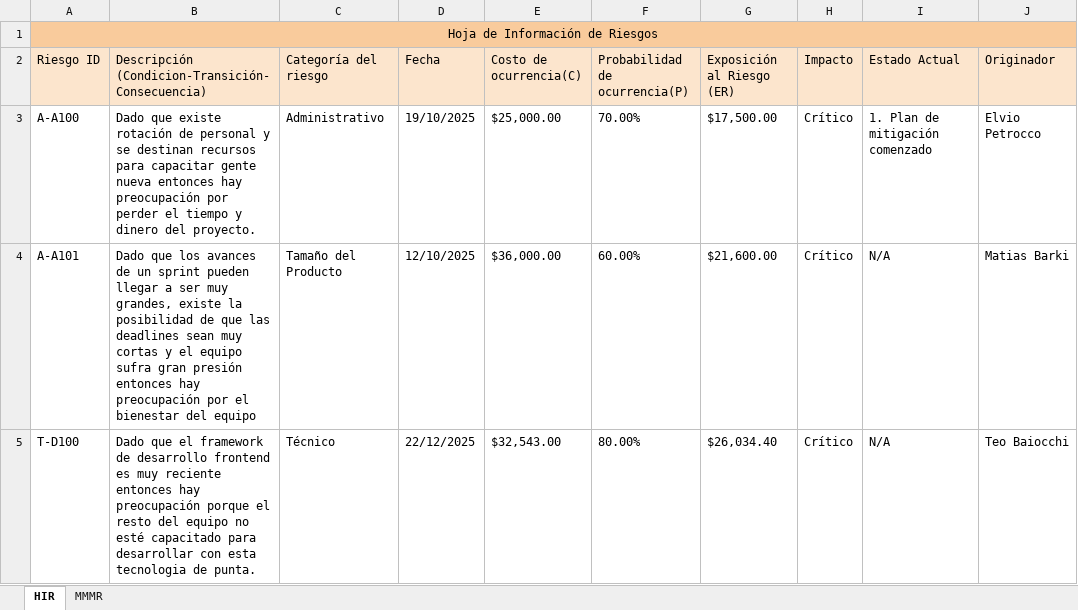
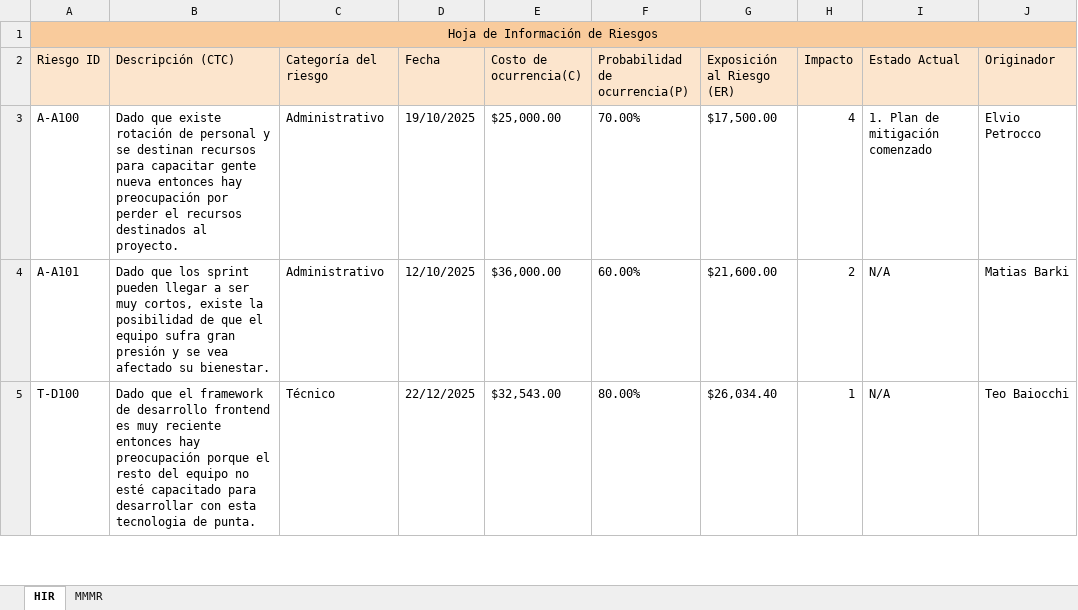
Before and after one commit to elelouch/TrabajoFinalAUS, an Excel workbook: propuesta/TemplateRiesgos.xlsx, sheet HIR, drawn as a sheet; only a part is shown; values as stored, in another font and other column widths than the file's, no borders; the diff covers the shown part only; the diff names each change by its address in the sheet, - before the commit and + after, or states it on an @@ line.

```diff
--- a/propuesta/TemplateRiesgos.xlsx (sheet HIR)
+++ b/propuesta/TemplateRiesgos.xlsx (sheet HIR)
-B2: Descripción (Condicion-Transición-Consecuencia)
+B2: Descripción (CTC)
-B3 (Descripción (CTC)): …perder el tiempo y dinero del proyecto.
+B3 (Descripción (CTC)): …perder el recursos destinados al proyecto.
-H3 (Impacto): Crítico
+H3 (Impacto): 4
-B4 (Descripción (CTC)): …que los avances de un sprint pueden llegar a ser muy grandes, existe la posibilidad de que las deadlines sean muy cortas y el equipo sufra gran presión entonces hay preocupación por el bienestar del equipo
+B4 (Descripción (CTC)): …que los sprint pueden llegar a ser muy cortos, existe la posibilidad de que el equipo sufra gran presión y se vea afectado su bienestar.
-C4 (Categoría del riesgo): Tamaño del Producto
+C4 (Categoría del riesgo): Administrativo
-H4 (Impacto): Crítico
+H4 (Impacto): 2
-H5 (Impacto): Crítico
+H5 (Impacto): 1
```
Also changed, not shown: 3 added rows elsewhere in this sheet, sheet MMMR, 4 other files.
